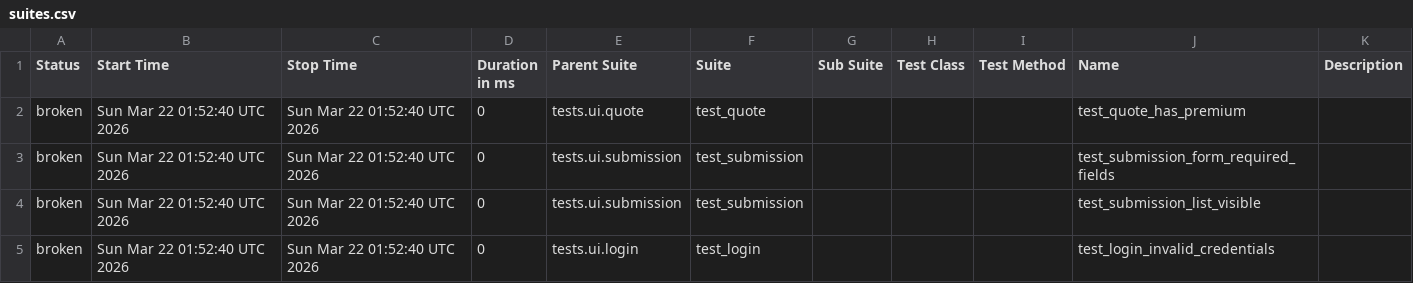
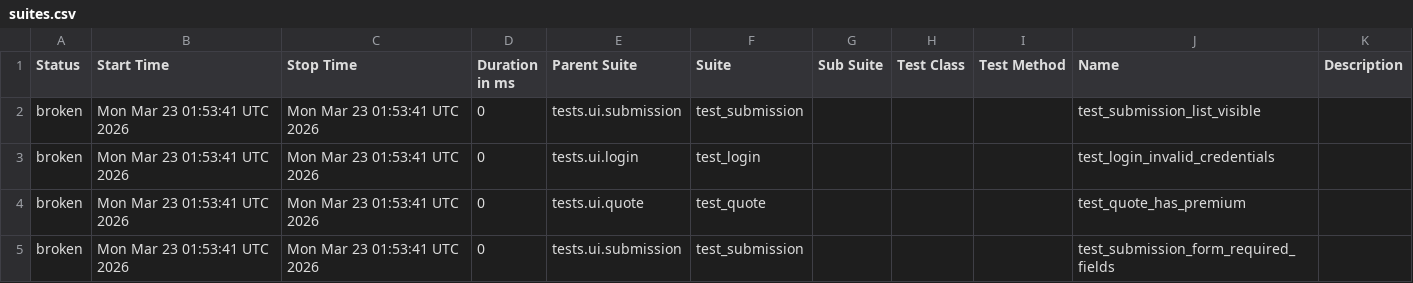
Before and after one commit to DilipAle/rng_ui_tests, a CSV file: agency-height/data/suites.csv, drawn as a sheet.

```diff
--- a/agency-height/data/suites.csv
+++ b/agency-height/data/suites.csv
@@ -1,5 +1,5 @@
 "Status","Start Time","Stop Time","Duration in ms","Parent Suite","Suite","Sub Suite","Test Class","Test Method","Name","Description"
-"broken","Sun Mar 22 01:52:40 UTC 2026","Sun Mar 22 01:52:40 UTC 2026","0","tests.ui.quote","test_quote","","","","test_quote_has_premium",""
-"broken","Sun Mar 22 01:52:40 UTC 2026","Sun Mar 22 01:52:40 UTC 2026","0","tests.ui.submission","test_submission","","","","test_submission_form_required_fields",""
-"broken","Sun Mar 22 01:52:40 UTC 2026","Sun Mar 22 01:52:40 UTC 2026","0","tests.ui.submission","test_submission","","","","test_submission_list_visible",""
-"broken","Sun Mar 22 01:52:40 UTC 2026","Sun Mar 22 01:52:40 UTC 2026","0","tests.ui.login","test_login","","","","test_login_invalid_credentials",""
+"broken","Mon Mar 23 01:53:41 UTC 2026","Mon Mar 23 01:53:41 UTC 2026","0","tests.ui.submission","test_submission","","","","test_submission_list_visible",""
+"broken","Mon Mar 23 01:53:41 UTC 2026","Mon Mar 23 01:53:41 UTC 2026","0","tests.ui.login","test_login","","","","test_login_invalid_credentials",""
+"broken","Mon Mar 23 01:53:41 UTC 2026","Mon Mar 23 01:53:41 UTC 2026","0","tests.ui.quote","test_quote","","","","test_quote_has_premium",""
+"broken","Mon Mar 23 01:53:41 UTC 2026","Mon Mar 23 01:53:41 UTC 2026","0","tests.ui.submission","test_submission","","","","test_submission_form_required_fields",""
```
Also changed, not shown: 27 other files.
